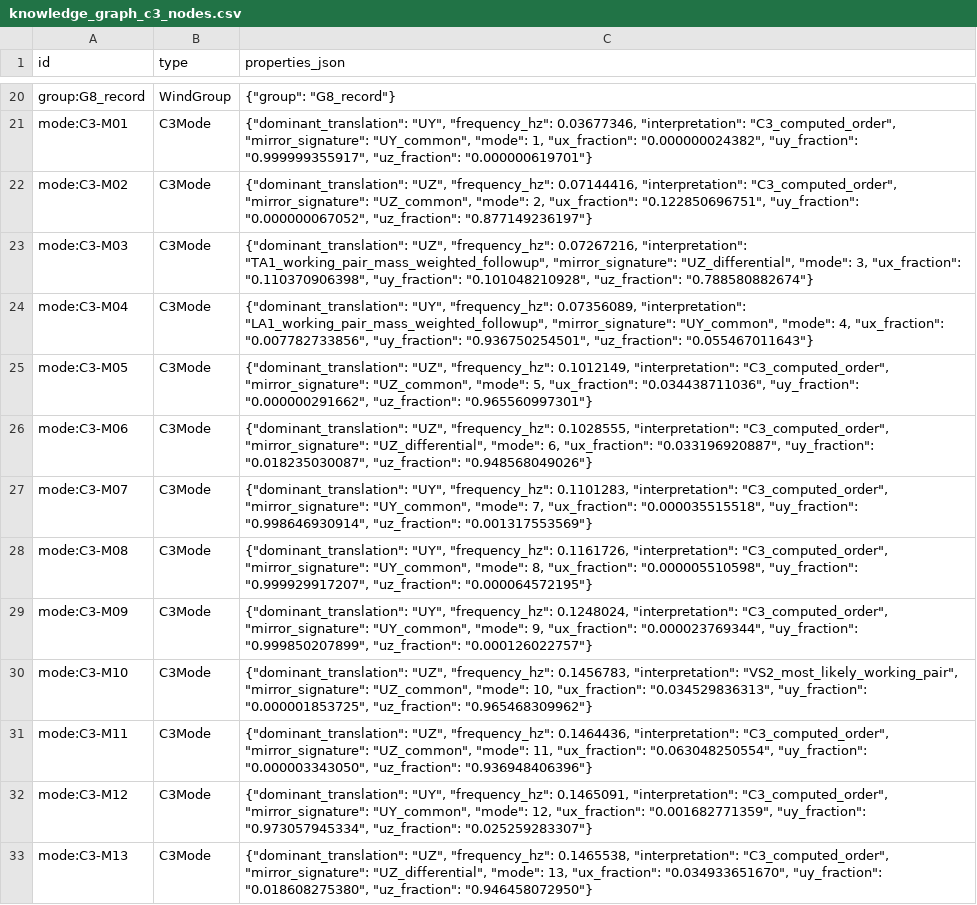
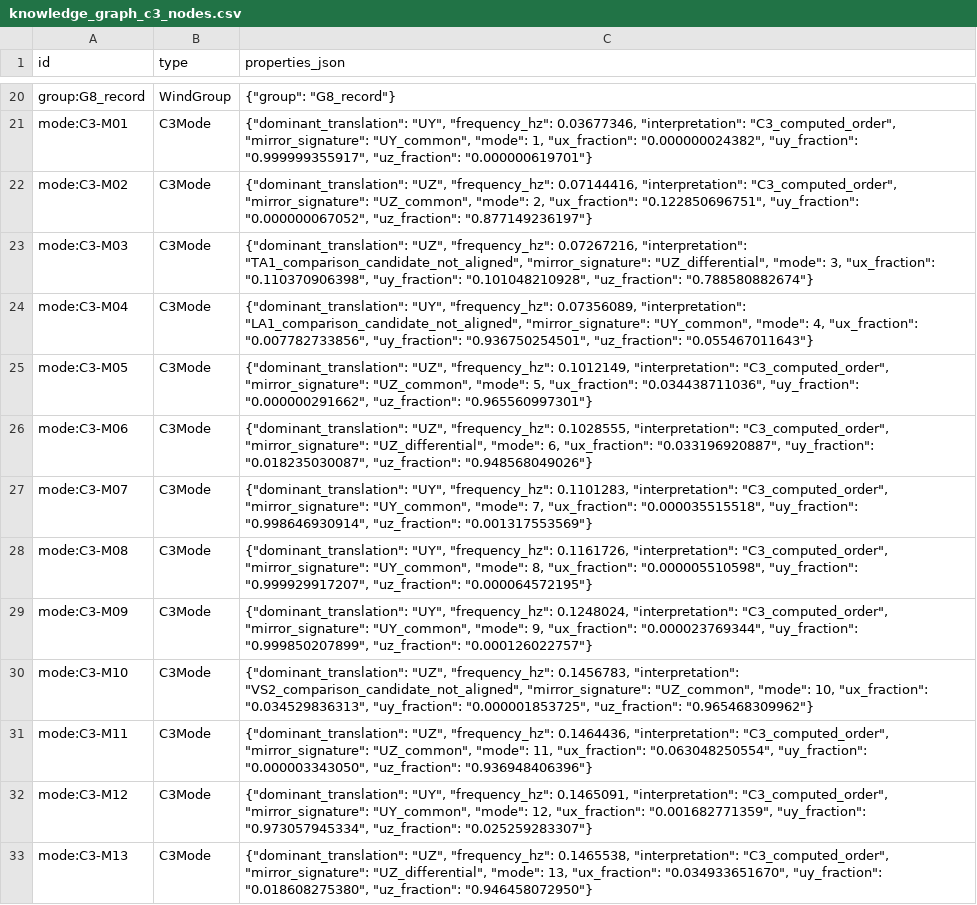
Before and after one commit to Hiram-test/model, a CSV file: catwalk-fem/c3-buffeting-43-kg/generated/knowledge_graph_c3_nodes.csv, drawn as a sheet; only a part is shown, gaps mark what is left out.

```diff
--- a/catwalk-fem/c3-buffeting-43-kg/generated/knowledge_graph_c3_nodes.csv
+++ b/catwalk-fem/c3-buffeting-43-kg/generated/knowledge_graph_c3_nodes.csv
@@ -22,4 +22,4 @@ mode:C3-M01,C3Mode,"{""dominant_translation"": ""UY"", ""frequency_hz"": 0.03677
 mode:C3-M02,C3Mode,"{""dominant_translation"": ""UZ"", ""frequency_hz"": 0.07144416, ""interpretation"": ""C3_computed_order"", ""mirror_signature"": ""UZ_common"", ""mode"": 2, ""ux_fraction"": ""0.122850696751"", ""uy_fraction"": ""0.000000067052"", ""uz_fraction"": ""0.877149236197""}"
-mode:C3-M03,C3Mode,"{""dominant_translation"": ""UZ"", ""frequency_hz"": 0.07267216, ""interpretation"": ""TA1_working_pair_mass_weighted_followup"", ""mirror_signature"": ""UZ_differential"", ""mode"": 3, ""ux_fraction"": ""0.110370906398"", ""uy_fraction"": ""0.101048210928"", ""uz_fraction"": ""0.788580882674""}"
-mode:C3-M04,C3Mode,"{""dominant_translation"": ""UY"", ""frequency_hz"": 0.07356089, ""interpretation"": ""LA1_working_pair_mass_weighted_followup"", ""mirror_signature"": ""UY_common"", ""mode"": 4, ""ux_fraction"": ""0.007782733856"", ""uy_fraction"": ""0.936750254501"", ""uz_fraction"": ""0.055467011643""}"
+mode:C3-M03,C3Mode,"{""dominant_translation"": ""UZ"", ""frequency_hz"": 0.07267216, ""interpretation"": ""TA1_comparison_candidate_not_aligned"", ""mirror_signature"": ""UZ_differential"", ""mode"": 3, ""ux_fraction"": ""0.110370906398"", ""uy_fraction"": ""0.101048210928"", ""uz_fraction"": ""0.788580882674""}"
+mode:C3-M04,C3Mode,"{""dominant_translation"": ""UY"", ""frequency_hz"": 0.07356089, ""interpretation"": ""LA1_comparison_candidate_not_aligned"", ""mirror_signature"": ""UY_common"", ""mode"": 4, ""ux_fraction"": ""0.007782733856"", ""uy_fraction"": ""0.936750254501"", ""uz_fraction"": ""0.055467011643""}"
 mode:C3-M05,C3Mode,"{""dominant_translation"": ""UZ"", ""frequency_hz"": 0.1012149, ""interpretation"": ""C3_computed_order"", ""mirror_signature"": ""UZ_common"", ""mode"": 5, ""ux_fraction"": ""0.034438711036"", ""uy_fraction"": ""0.000000291662"", ""uz_fraction"": ""0.965560997301""}"
@@ -29,3 +29,3 @@ mode:C3-M08,C3Mode,"{""dominant_translation"": ""UY"", ""frequency_hz"": 0.11617
 mode:C3-M09,C3Mode,"{""dominant_translation"": ""UY"", ""frequency_hz"": 0.1248024, ""interpretation"": ""C3_computed_order"", ""mirror_signature"": ""UY_common"", ""mode"": 9, ""ux_fraction"": ""0.000023769344"", ""uy_fraction"": ""0.999850207899"", ""uz_fraction"": ""0.000126022757""}"
-mode:C3-M10,C3Mode,"{""dominant_translation"": ""UZ"", ""frequency_hz"": 0.1456783, ""interpretation"": ""VS2_most_likely_working_pair"", ""mirror_signature"": ""UZ_common"", ""mode"": 10, ""ux_fraction"": ""0.034529836313"", ""uy_fraction"": ""0.000001853725"", ""uz_fraction"": ""0.965468309962""}"
+mode:C3-M10,C3Mode,"{""dominant_translation"": ""UZ"", ""frequency_hz"": 0.1456783, ""interpretation"": ""VS2_comparison_candidate_not_aligned"", ""mirror_signature"": ""UZ_common"", ""mode"": 10, ""ux_fraction"": ""0.034529836313"", ""uy_fraction"": ""0.000001853725"", ""uz_fraction"": ""0.965468309962""}"
 mode:C3-M11,C3Mode,"{""dominant_translation"": ""UZ"", ""frequency_hz"": 0.1464436, ""interpretation"": ""C3_computed_order"", ""mirror_signature"": ""UZ_common"", ""mode"": 11, ""ux_fraction"": ""0.063048250554"", ""uy_fraction"": ""0.000003343050"", ""uz_fraction"": ""0.936948406396""}"
```
Also changed, not shown: catwalk-fem/c3-buffeting-43-kg/modes_c3_ft14.csv, catwalk-fem/c3-buffeting-43-kg/table41_c3_pairing.csv, 5 other files.
